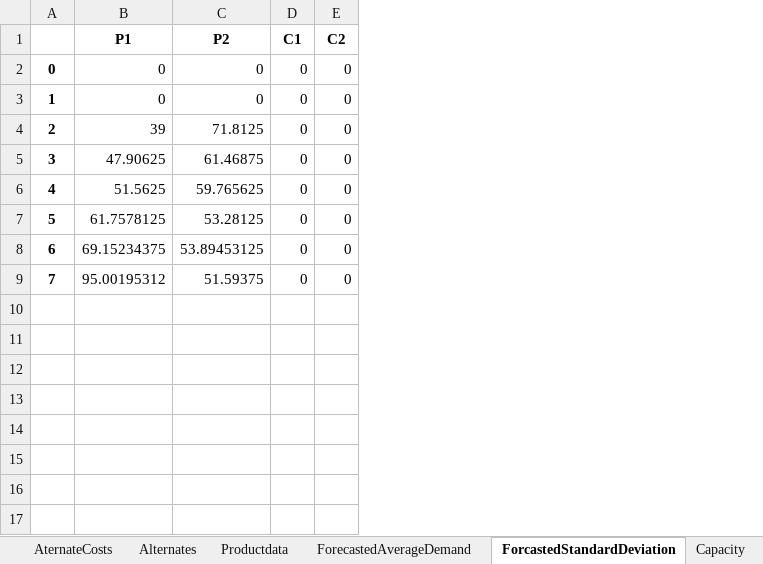
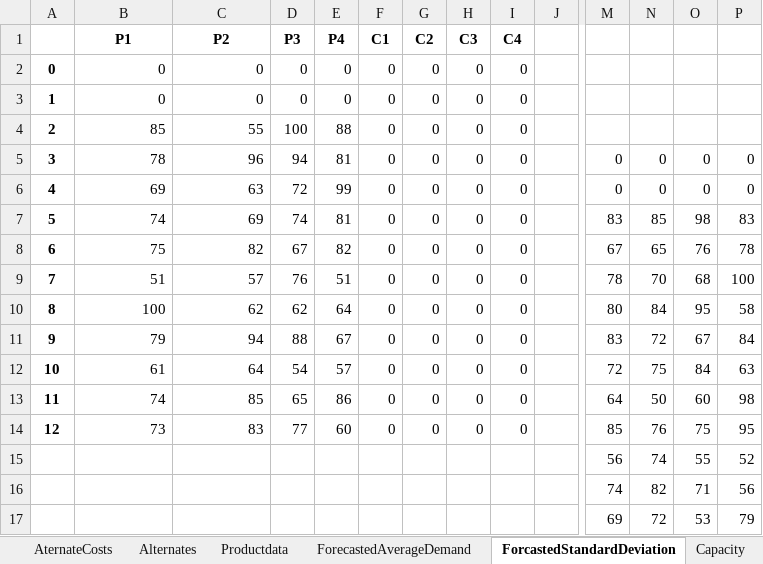
Before and after one commit to Simon-Thevenin/IJOC_SDDP_for_Multi-Echelon_Lot-Sizing_with_Component_Substitution, an Excel workbook: Instances/ComponentSubs4_F_6.xlsx, sheet ForcastedStandardDeviation, drawn as a sheet; only a part is shown, gaps mark what is left out; values as stored, in another font and other column widths than the file's, no borders; addresses are those after the commit; rows hold the shown columns only; the diff covers the shown part only; the diff names each change by its address in the sheet, - before the commit and + after, or states it on an @@ line.

```diff
--- a/Instances/ComponentSubs4_F_6.xlsx (sheet ForcastedStandardDeviation)
+++ b/Instances/ComponentSubs4_F_6.xlsx (sheet ForcastedStandardDeviation)
+column D (P3), rows 2-6: 0 | 0 | 100 | 94 | 72
+column E (P4), rows 2-6: 0 | 0 | 88 | 81 | 99
+column H (C3), rows 2-6: all 0
+column I (C4), rows 2-6: all 0
+column J, empty
+column M, rows 5-6: 0 | 0; rows 15-17: 56 | 74 | 69
+column N, rows 5-6: 0 | 0; rows 15-17: 74 | 82 | 72
+column O, rows 5-6: 0 | 0; rows 15-17: 55 | 71 | 53
+column P, rows 5-6: 0 | 0; rows 15-17: 52 | 56 | 79
-B4 (P1): 39
+B4 (P1): 85
-C4 (P2): 71.8125
+C4 (P2): 55
-B5 (P1): 47.90625
+B5 (P1): 78
-C5 (P2): 61.46875
+C5 (P2): 96
-B6 (P1): 51.5625
+B6 (P1): 69
-C6 (P2): 59.765625
+C6 (P2): 63
+row 7: 5 | 74 | 69 | 74 | 81 | 0 | 0 | 0 | 0 |  | 83 | 85 | 98 | 83
+row 8: 6 | 75 | 82 | 67 | 82 | 0 | 0 | 0 | 0 |  | 67 | 65 | 76 | 78
+row 9: 7 | 51 | 57 | 76 | 51 | 0 | 0 | 0 | 0 |  | 78 | 70 | 68 | 100
+row 10: 8 | 100 | 62 | 62 | 64 | 0 | 0 | 0 | 0 |  | 80 | 84 | 95 | 58
+row 11: 9 | 79 | 94 | 88 | 67 | 0 | 0 | 0 | 0 |  | 83 | 72 | 67 | 84
+row 12: 10 | 61 | 64 | 54 | 57 | 0 | 0 | 0 | 0 |  | 72 | 75 | 84 | 63
+row 13: 11 | 74 | 85 | 65 | 86 | 0 | 0 | 0 | 0 |  | 64 | 50 | 60 | 98
+row 14: 12 | 73 | 83 | 77 | 60 | 0 | 0 | 0 | 0 |  | 85 | 76 | 75 | 95
@@ column A renumbered from row 15 down @@
-B15 (P1): 61.7578125
+B15 (P1): (empty)
-C15 (P2): 53.28125
+C15 (P2): (empty)
-F15:F17 (C1): 0
+F15:F17 (C1): (empty)
-G15:G17 (C2): 0
+G15:G17 (C2): (empty)
-B16 (P1): 69.15234375
+B16 (P1): (empty)
-C16 (P2): 53.89453125
+C16 (P2): (empty)
-B17 (P1): 95.00195312
+B17 (P1): (empty)
-C17 (P2): 51.59375
+C17 (P2): (empty)
```
Also changed, not shown: 2 added columns elsewhere in this sheet, sheet ForecastedAverageDemand, sheet ProcessingTime, sheet Generic, Instances/ComponentSubs4_F_10.xlsx, Instances/ComponentSubs4_F_6_M.xlsx, 9 other files.
